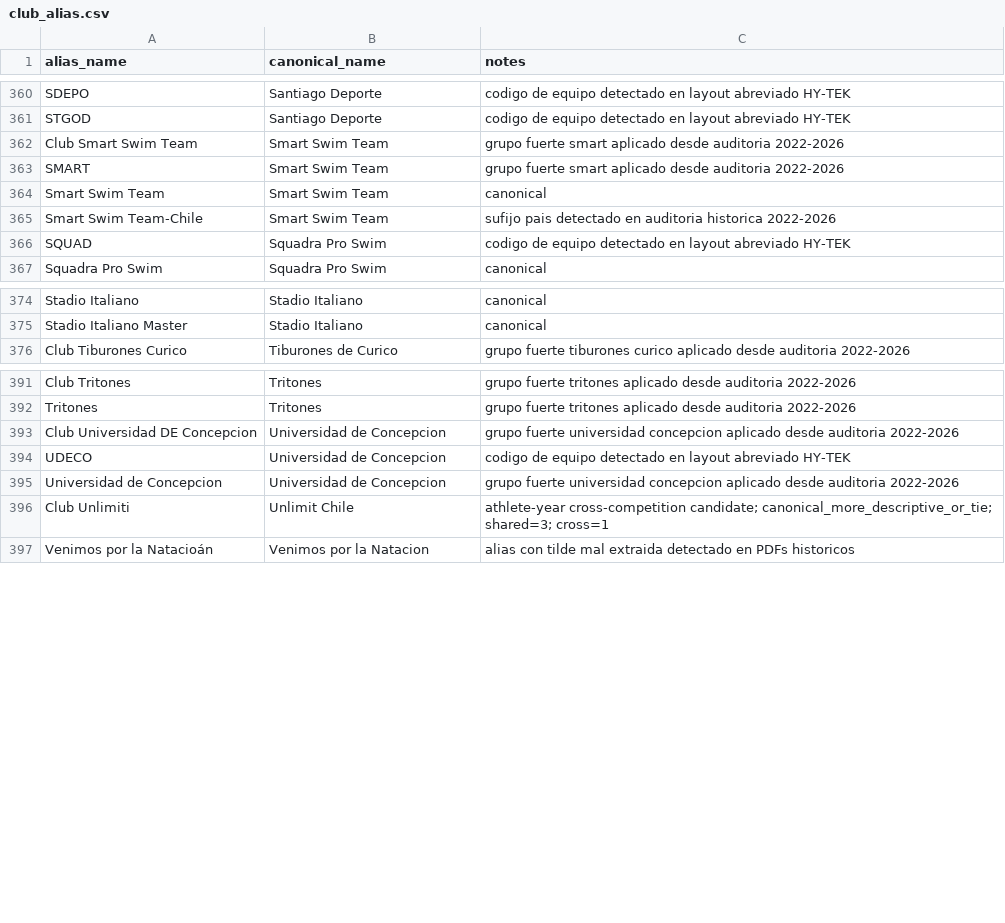
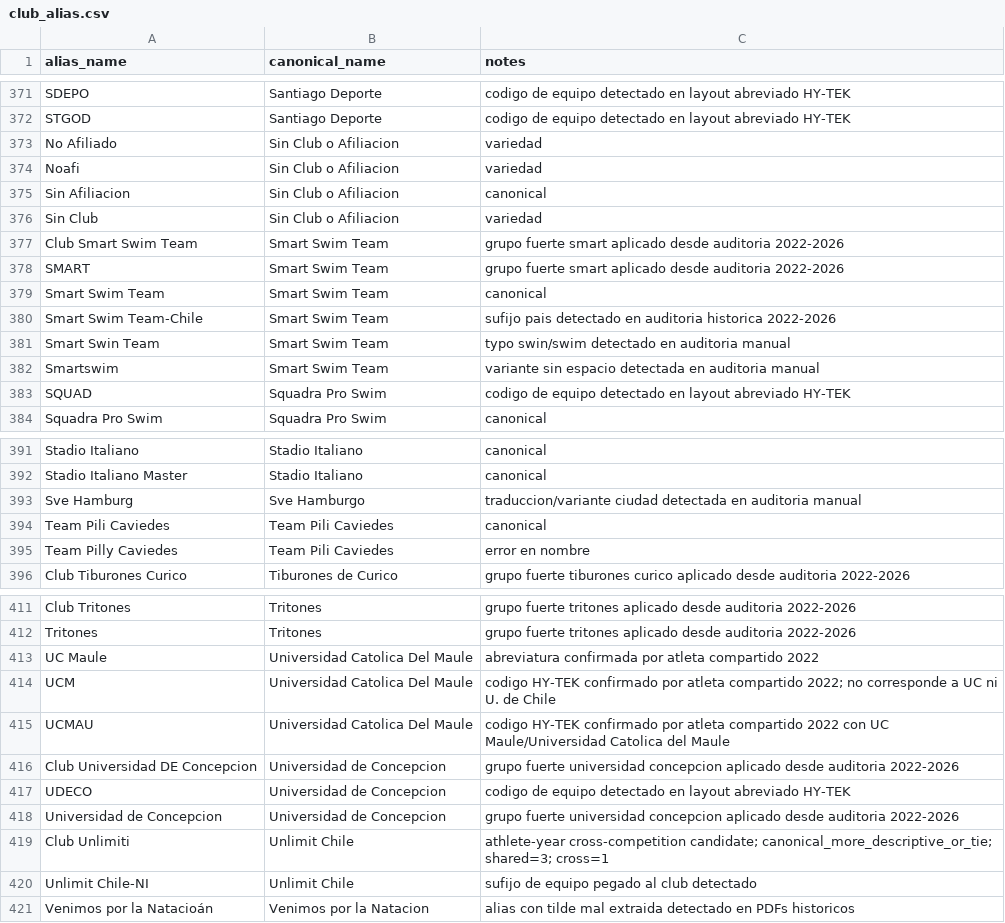
Before and after one commit to asaygom/swimming-chile, a CSV file: backend/data/reference/club_alias.csv, drawn as a sheet; only a part is shown, gaps mark what is left out; the diff covers the shown part only.

Commit message:
chore(data): apply curated club aliases from athlete-year audit & docs: document discarded club overlap candidates

```diff
--- a/backend/data/reference/club_alias.csv
+++ b/backend/data/reference/club_alias.csv
@@ -361,2 +372,6 @@ SDEPO,Santiago Deporte,codigo de equipo detectado en layout abreviado HY-TEK
 STGOD,Santiago Deporte,codigo de equipo detectado en layout abreviado HY-TEK
+No Afiliado,Sin Club o Afiliacion,variedad
+Noafi,Sin Club o Afiliacion,variedad
+Sin Afiliacion,Sin Club o Afiliacion,canonical
+Sin Club,Sin Club o Afiliacion,variedad
 Club Smart Swim Team,Smart Swim Team,grupo fuerte smart aplicado desde auditoria 2022-2026
@@ -365,2 +380,4 @@ Smart Swim Team,Smart Swim Team,canonical
 Smart Swim Team-Chile,Smart Swim Team,sufijo pais detectado en auditoria historica 2022-2026
+Smart Swin Team,Smart Swim Team,typo swin/swim detectado en auditoria manual
+Smartswim,Smart Swim Team,variante sin espacio detectada en auditoria manual
 SQUAD,Squadra Pro Swim,codigo de equipo detectado en layout abreviado HY-TEK
@@ -375,2 +392,5 @@ Stadio Italiano,Stadio Italiano,canonical
 Stadio Italiano Master,Stadio Italiano,canonical
+Sve Hamburg,Sve Hamburgo,traduccion/variante ciudad detectada en auditoria manual
+Team Pili Caviedes,Team Pili Caviedes,canonical
+Team Pilly Caviedes,Team Pili Caviedes,error en nombre
 Club Tiburones Curico,Tiburones de Curico,grupo fuerte tiburones curico aplicado desde auditoria 2022-2026
@@ -392,2 +412,5 @@ Club Tritones,Tritones,grupo fuerte tritones aplicado desde auditoria 2022-2026
 Tritones,Tritones,grupo fuerte tritones aplicado desde auditoria 2022-2026
+UC Maule,Universidad Catolica Del Maule,abreviatura confirmada por atleta compartido 2022
+UCM,Universidad Catolica Del Maule,codigo HY-TEK confirmado por atleta compartido 2022; no corresponde a UC ni U. de Chile
+UCMAU,Universidad Catolica Del Maule,codigo HY-TEK confirmado por atleta compartido 2022 con UC Maule/Universidad Catolica del Maule
 Club Universidad DE Concepcion,Universidad de Concepcion,grupo fuerte universidad concepcion aplicado desde auditoria 2022-2026
@@ -396,2 +419,3 @@ Universidad de Concepcion,Universidad de Concepcion,grupo fuerte universidad con
 Club Unlimiti,Unlimit Chile,athlete-year cross-competition candidate; canonical_more_descriptive_or_tie; shared=3; cross=1
+Unlimit Chile-NI,Unlimit Chile,sufijo de equipo pegado al club detectado
 Venimos por la Natacioán,Venimos por la Natacion,alias con tilde mal extraida detectado en PDFs historicos
```
Also changed, not shown: 11 added rows and 4 moved rows elsewhere in this file, 2 other files.
